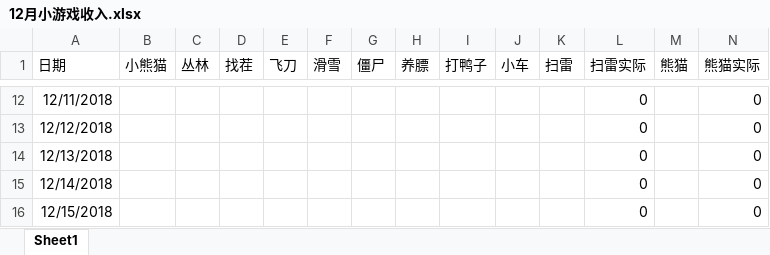
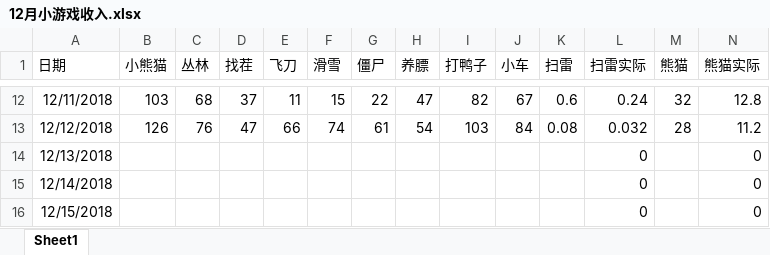
Before and after one commit to hotzwd/LayaWorkspace, an Excel workbook: 小游戏文档/12月小游戏收入.xlsx, sheet Sheet1, drawn as a sheet; only a part is shown, gaps mark what is left out; values as stored, in another font and other column widths than the file's, no borders; charts and pictures not drawn; the diff covers the shown part only; the diff names each change by its address in the sheet, - before the commit and + after, or states it on an @@ line.

```diff
--- a/小游戏文档/12月小游戏收入.xlsx (sheet Sheet1)
+++ b/小游戏文档/12月小游戏收入.xlsx (sheet Sheet1)
-B12 (小熊猫): (empty)
+B12 (小熊猫): 103
-C12 (丛林): (empty)
+C12 (丛林): 68
-D12 (找茬): (empty)
+D12 (找茬): 37
-E12 (飞刀): (empty)
+E12 (飞刀): 11
-F12 (滑雪): (empty)
+F12 (滑雪): 15
-G12 (僵尸): (empty)
+G12 (僵尸): 22
-H12 (养膘): (empty)
+H12 (养膘): 47
-I12 (打鸭子): (empty)
+I12 (打鸭子): 82
-J12 (小车): (empty)
+J12 (小车): 67
-K12 (扫雷): (empty)
+K12 (扫雷): 0.6
-L12 (扫雷实际): 0
+L12 (扫雷实际): 0.24
-M12 (熊猫): (empty)
+M12 (熊猫): 32
-N12 (熊猫实际): 0
+N12 (熊猫实际): 12.8
-B13 (小熊猫): (empty)
+B13 (小熊猫): 126
-C13 (丛林): (empty)
+C13 (丛林): 76
-D13 (找茬): (empty)
+D13 (找茬): 47
-E13 (飞刀): (empty)
+E13 (飞刀): 66
-F13 (滑雪): (empty)
+F13 (滑雪): 74
-G13 (僵尸): (empty)
+G13 (僵尸): 61
-H13 (养膘): (empty)
+H13 (养膘): 54
-I13 (打鸭子): (empty)
+I13 (打鸭子): 103
-J13 (小车): (empty)
+J13 (小车): 84
-K13 (扫雷): (empty)
+K13 (扫雷): 0.08
-L13 (扫雷实际): 0
+L13 (扫雷实际): 0.032
-M13 (熊猫): (empty)
+M13 (熊猫): 28
-N13 (熊猫实际): 0
+N13 (熊猫实际): 11.2
```
Also changed, not shown: 2 added rows, 2 removed rows and 37 edited cells elsewhere in this sheet, charts or pictures.
